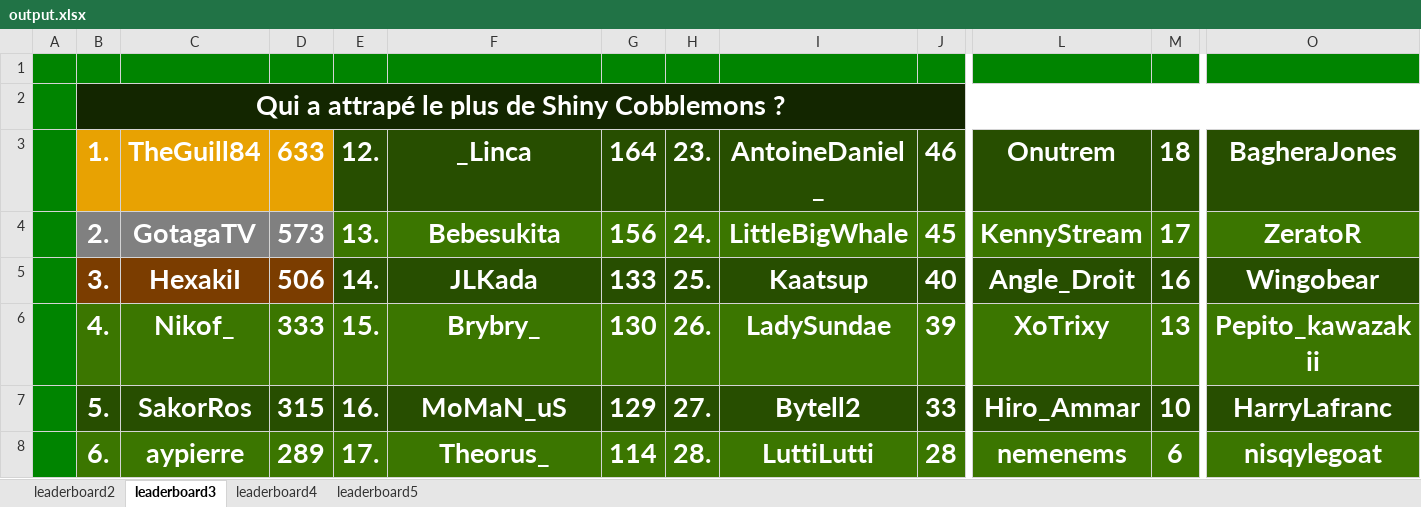
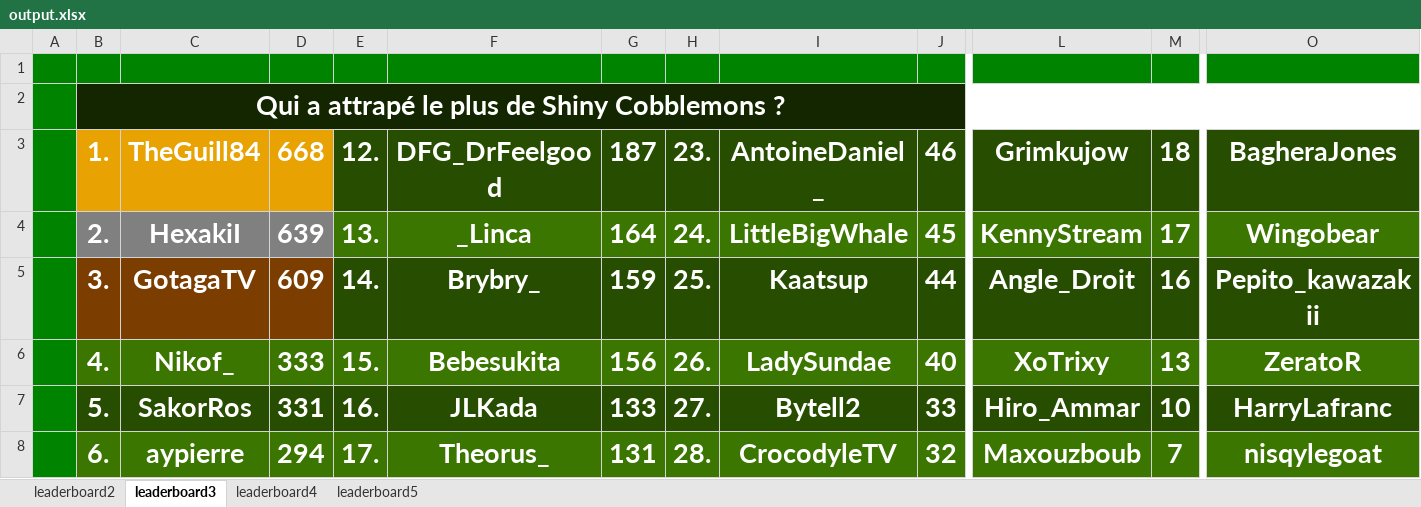
Before and after one commit to ThibautChoppy/MCStatsCompiler, an Excel workbook: output.xlsx, sheet leaderboard3, drawn as a sheet; only a part is shown, gaps mark what is left out; values as stored, in another font and other column widths than the file's, no borders; the diff covers the shown part only; the diff names each change by its address in the sheet, - before the commit and + after, or states it on an @@ line.

```diff
--- a/output.xlsx (sheet leaderboard3)
+++ b/output.xlsx (sheet leaderboard3)
-D3: 633
+D3: 668
-F3: _Linca
+F3: DFG_DrFeelgood
-G3: 164
+G3: 187
-L3: Onutrem
+L3: Grimkujow
-C4: GotagaTV
+C4: HexakiI
-D4: 573
+D4: 639
-F4: Bebesukita
+F4: _Linca
-G4: 156
+G4: 164
-O4: ZeratoR
+O4: Wingobear
-C5: HexakiI
+C5: GotagaTV
-D5: 506
+D5: 609
-F5: JLKada
+F5: Brybry_
-G5: 133
+G5: 159
-J5: 40
+J5: 44
-O5: Wingobear
+O5: Pepito_kawazakii
-F6: Brybry_
+F6: Bebesukita
-G6: 130
+G6: 156
-J6: 39
+J6: 40
-O6: Pepito_kawazakii
+O6: ZeratoR
-D7: 315
+D7: 331
-F7: MoMaN_uS
+F7: JLKada
-G7: 129
+G7: 133
-D8: 289
+D8: 294
-G8: 114
+G8: 131
-I8: LuttiLutti
+I8: CrocodyleTV
-J8: 28
+J8: 32
-L8: nemenems
+L8: Maxouzboub
-M8: 6
+M8: 7
```
Also changed, not shown: 25 edited cells elsewhere in this sheet, sheet leaderboard4, sheet leaderboard5, sheet leaderboard2, 3 other files.
